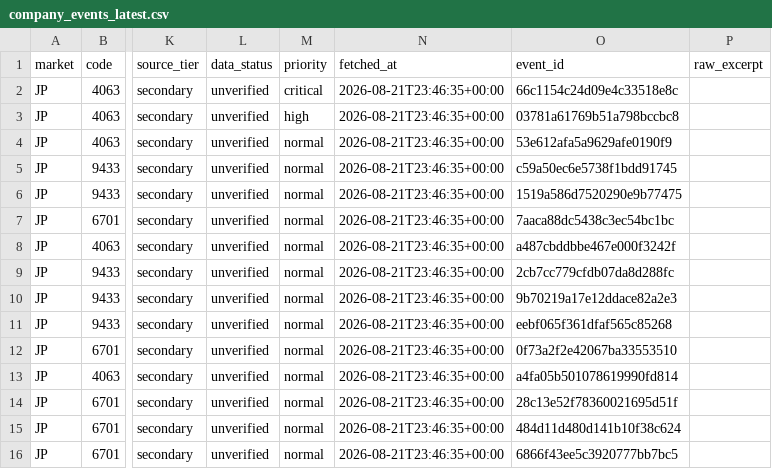
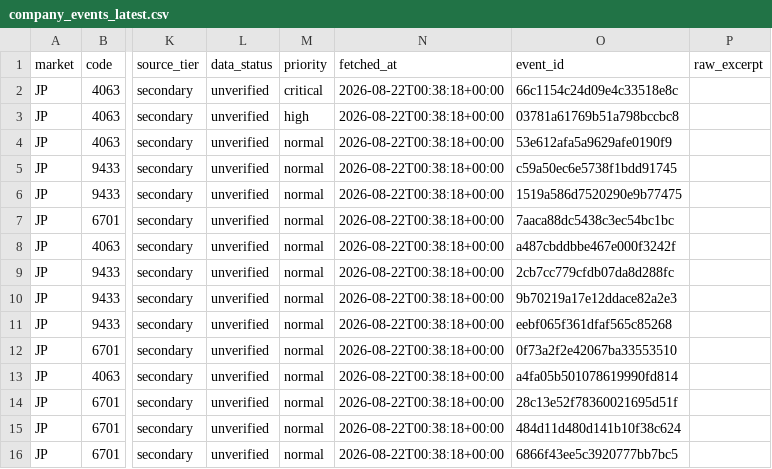
Before and after one commit to singingdog47/nvestment-quant, a CSV file: data/intelligence/company_events_latest.csv, drawn as a sheet; only a part is shown, gaps mark what is left out; the diff names each change by its address in the sheet, - before the commit and + after, or states it on an @@ line.

```diff
--- a/data/intelligence/company_events_latest.csv
+++ b/data/intelligence/company_events_latest.csv
-N2:N16 (fetched_at): 2026-08-21T23:46:35+00:00
+N2:N16 (fetched_at): 2026-08-22T00:38:18+00:00
```
Also changed, not shown: data/intelligence/company_snapshot_latest.csv, data/intelligence/source_health_latest.csv, 18 other files.
